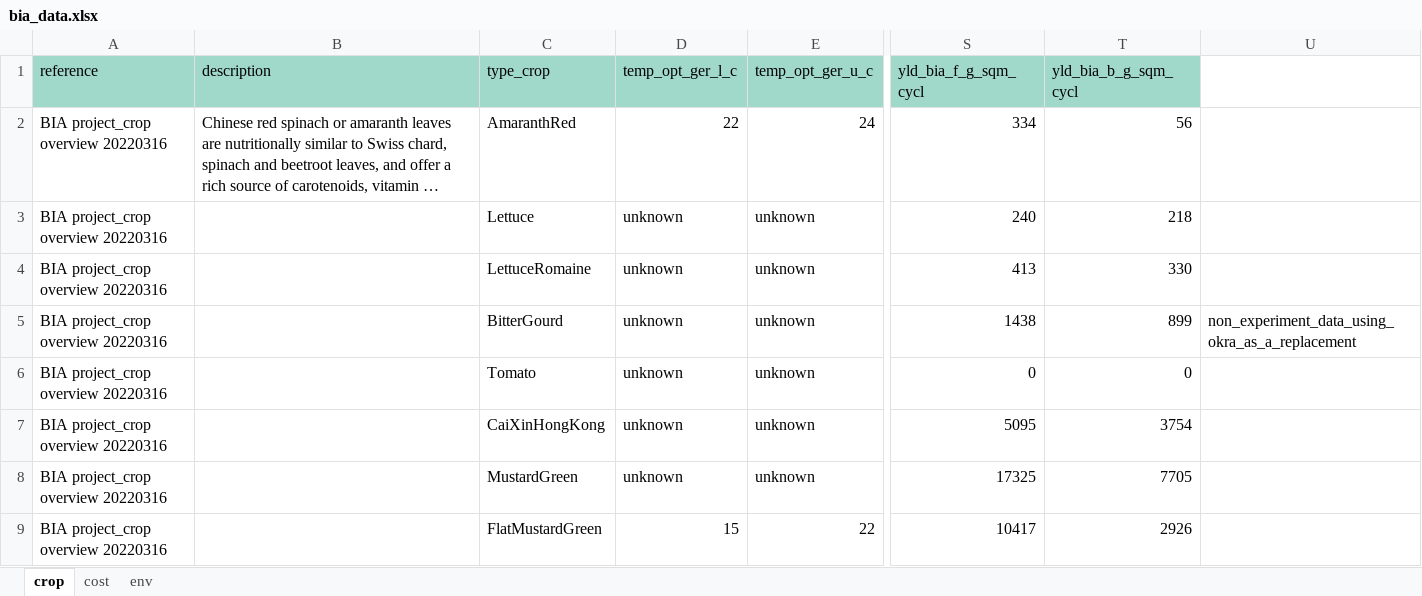
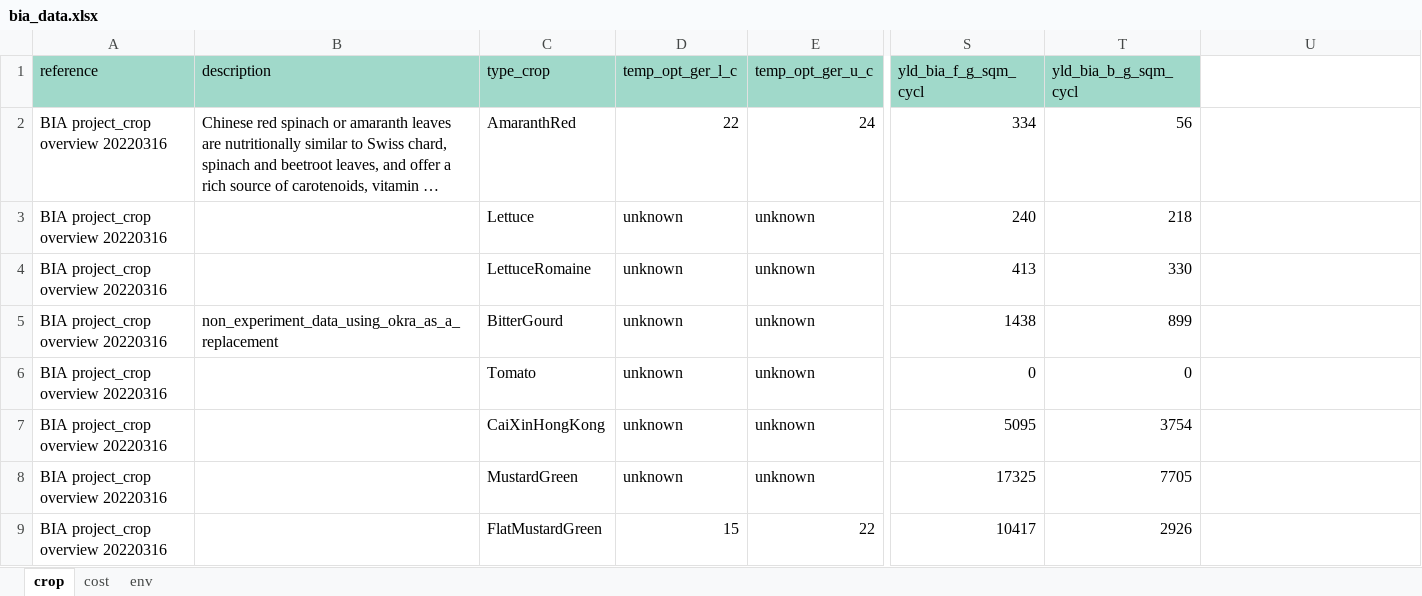
Before and after one commit to ShiZhongming/cea-plugin-bia, an Excel workbook: bia/equation/bia_data.xlsx, sheet crop, drawn as a sheet; only a part is shown, gaps mark what is left out; long unchanged cells end in …; values as stored, in another font and other column widths than the file's, no borders; the diff names each change by its address in the sheet, - before the commit and + after, or states it on an @@ line.

Commit message:
Update bia_data.xlsx

```diff
--- a/bia/equation/bia_data.xlsx (sheet crop)
+++ b/bia/equation/bia_data.xlsx (sheet crop)
-B5 (description): (empty)
+B5 (description): non_experiment_data_using_okra_as_a_replacement
-U5: non_experiment_data_using_okra_as_a_replacement
+U5: (empty)
```
